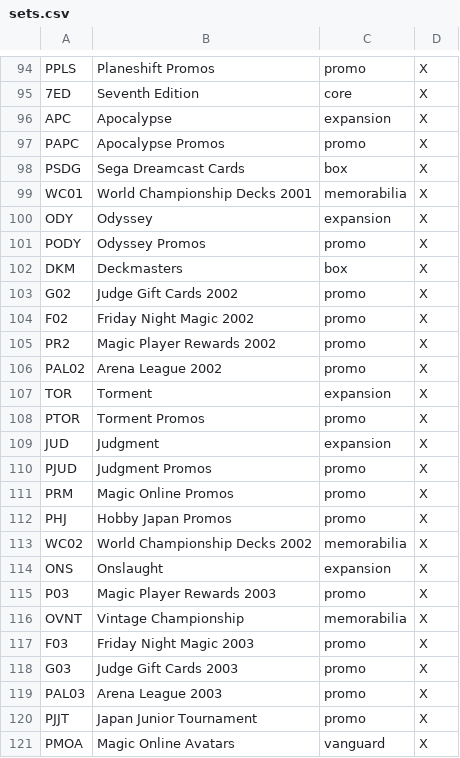
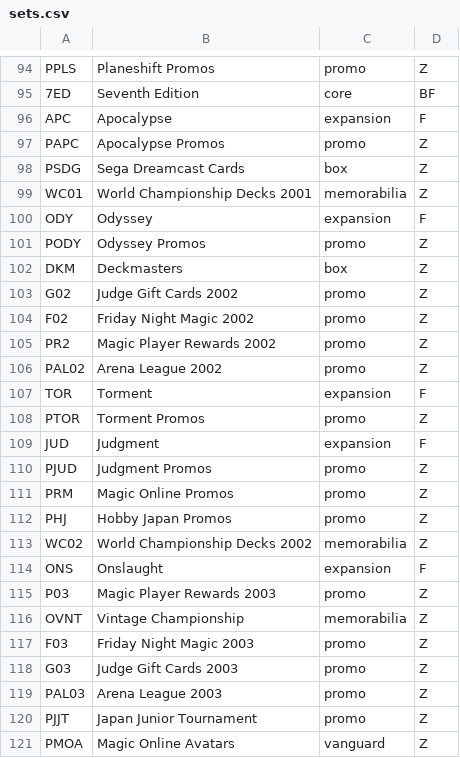
Before and after one commit to NCMulder/Booster-Builder, a CSV file: sets.csv, drawn as a sheet; only a part is shown, gaps mark what is left out; the diff covers the shown part only; the diff names each change by its address in the sheet, - before the commit and + after, or states it on an @@ line.

```diff
--- a/sets.csv
+++ b/sets.csv
-D94: X
+D94: Z
-D95: X
+D95: BF
-D96: X
+D96: F
-D97:D99: X
+D97:D99: Z
-D100: X
+D100: F
-D101:D106: X
+D101:D106: Z
-D107: X
+D107: F
-D108: X
+D108: Z
-D109: X
+D109: F
-D110:D113: X
+D110:D113: Z
-D114: X
+D114: F
-D115:D121: X
+D115:D121: Z
```
Also changed, not shown: 112 edited cells elsewhere in this file.
